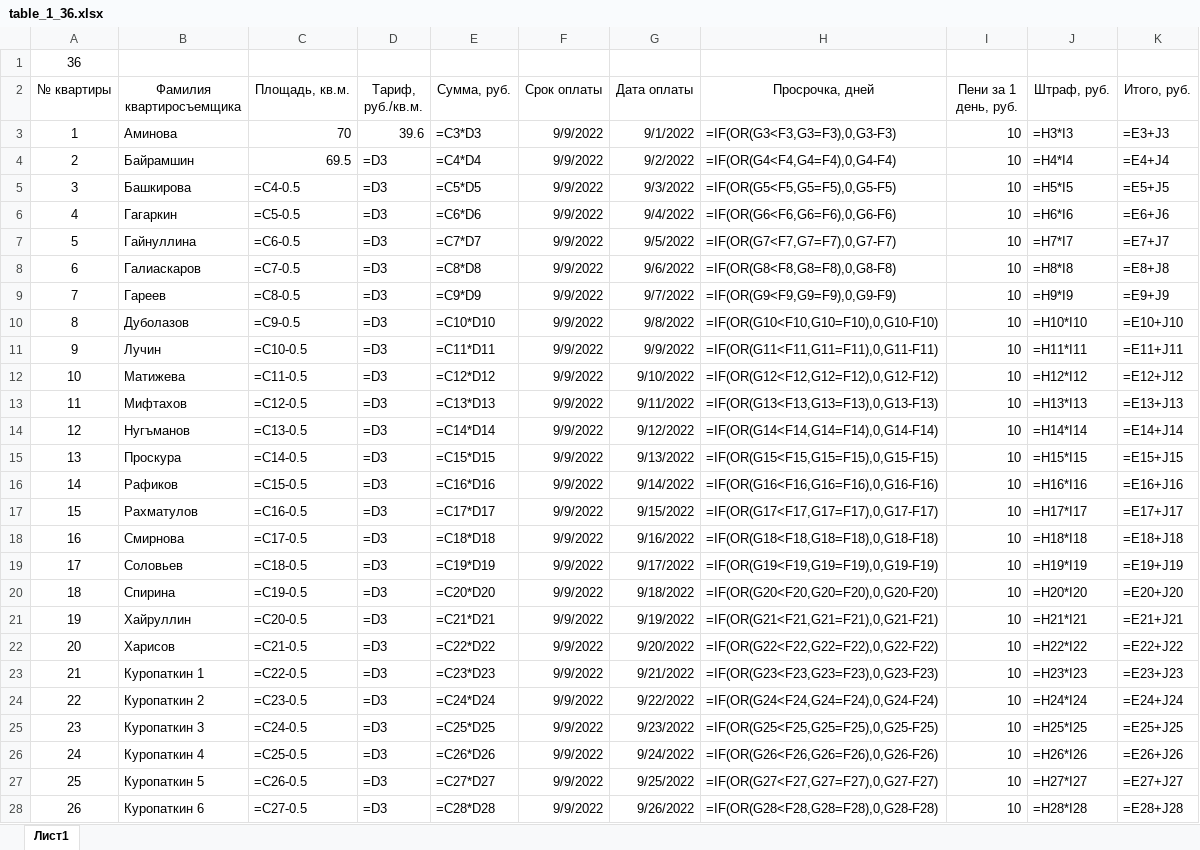
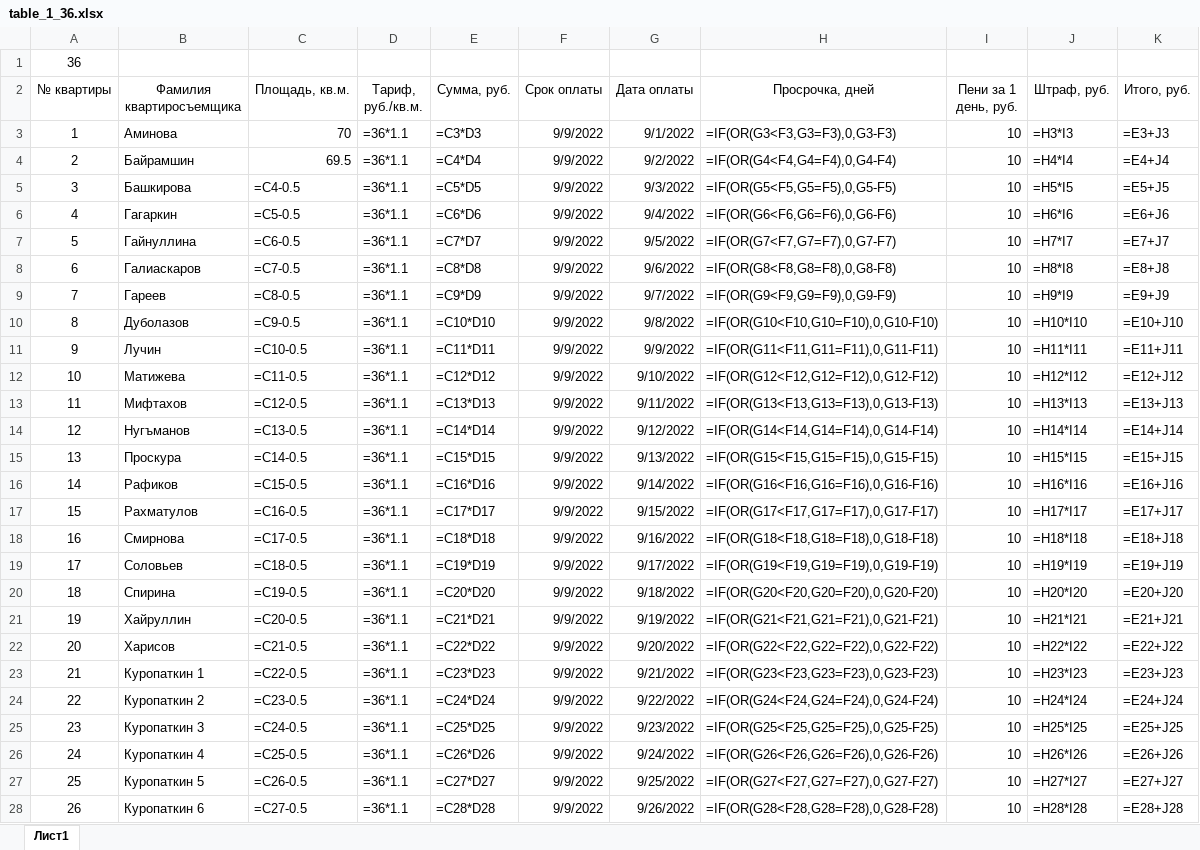
Before and after one commit to Ilya-Petrovich/IT_LR, an Excel workbook: LR3/table_1_36.xlsx, sheet Лист1, drawn as a sheet; only a part is shown; values as stored, in another font and other column widths than the file's, no borders; formulas are shown in place of their values; the diff covers the shown part only; the diff names each change by its address in the sheet, - before the commit and + after, or states it on an @@ line.

Commit message:
Changed table_1

```diff
--- a/LR3/table_1_36.xlsx (sheet Лист1)
+++ b/LR3/table_1_36.xlsx (sheet Лист1)
-D3 (Тариф, руб./кв.м.): 39.6
+D3 (Тариф, руб./кв.м.): =36*1.1
-D4:D28 (Тариф, руб./кв.м.): =D3
+D4:D28 (Тариф, руб./кв.м.): =36*1.1
```
Also changed, not shown: 10 edited cells elsewhere in this sheet.
